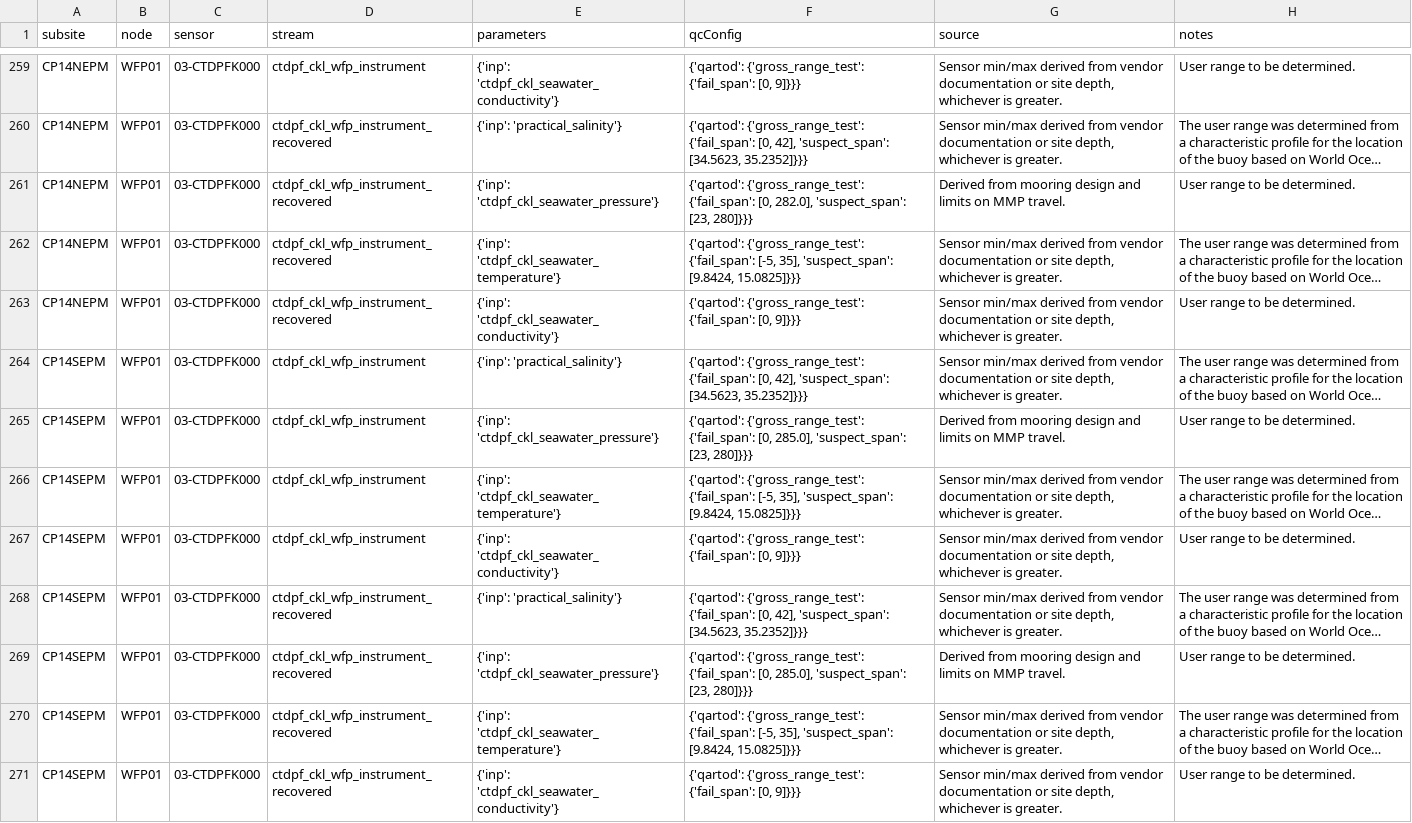
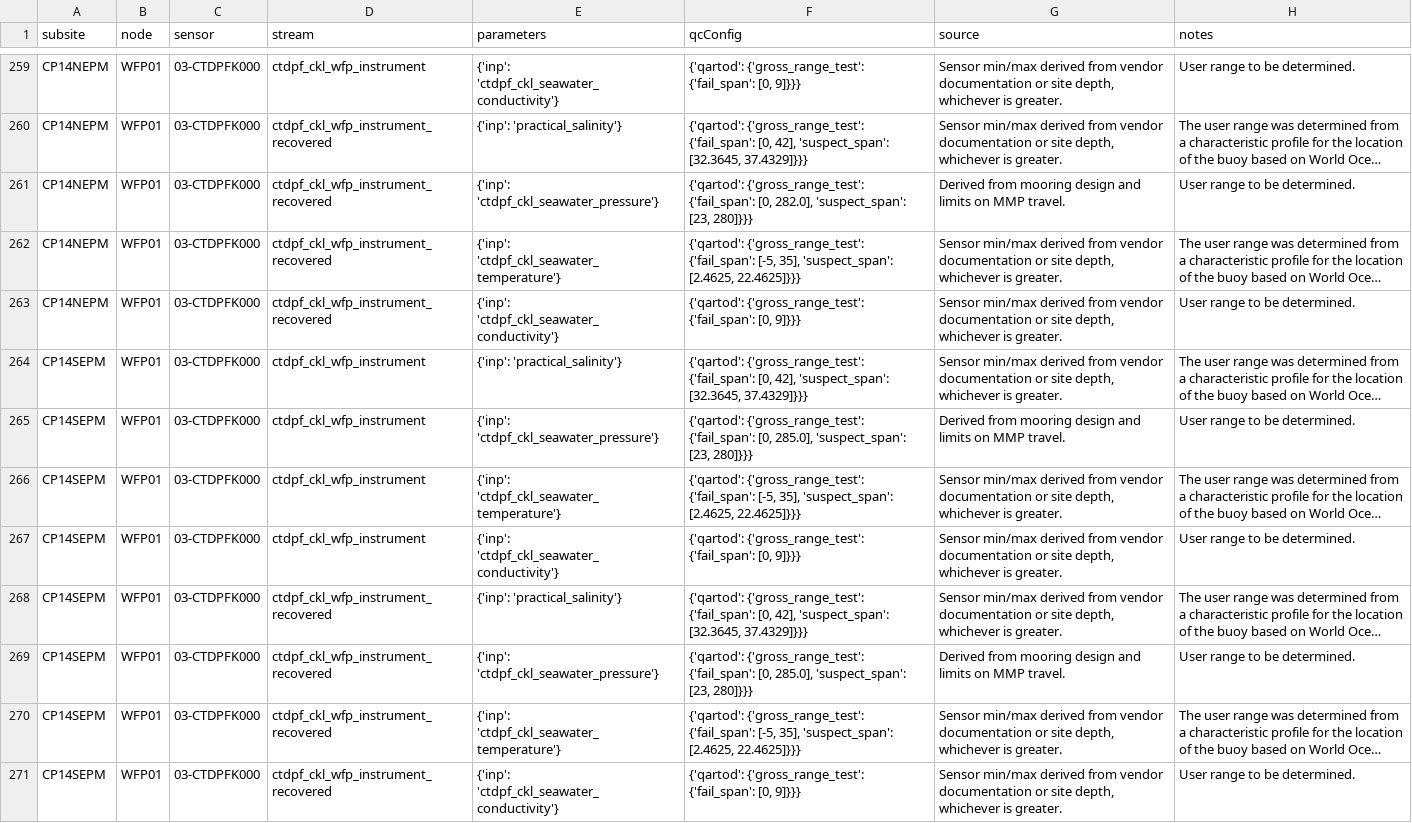
Before and after one commit to oceanobservatories/qc-lookup, a CSV file: qartod/ctdpf/ctdpf_qartod_gross_range_test_values.csv, drawn as a sheet; only a part is shown, gaps mark what is left out; long unchanged cells end in …; the diff covers the shown part only; the diff names each change by its address in the sheet, - before the commit and + after, or states it on an @@ line.

```diff
--- a/qartod/ctdpf/ctdpf_qartod_gross_range_test_values.csv
+++ b/qartod/ctdpf/ctdpf_qartod_gross_range_test_values.csv
-F260 (qcConfig): …42], 'suspect_span': [34.5623, 35.2352]}}}
+F260 (qcConfig): …42], 'suspect_span': [32.3645, 37.4329]}}}
-F262 (qcConfig): …35], 'suspect_span': [9.8424, 15.0825]}}}
+F262 (qcConfig): …35], 'suspect_span': [2.4625, 22.4625]}}}
-F264 (qcConfig): …42], 'suspect_span': [34.5623, 35.2352]}}}
+F264 (qcConfig): …42], 'suspect_span': [32.3645, 37.4329]}}}
-F266 (qcConfig): …35], 'suspect_span': [9.8424, 15.0825]}}}
+F266 (qcConfig): …35], 'suspect_span': [2.4625, 22.4625]}}}
-F268 (qcConfig): …42], 'suspect_span': [34.5623, 35.2352]}}}
+F268 (qcConfig): …42], 'suspect_span': [32.3645, 37.4329]}}}
-F270 (qcConfig): …35], 'suspect_span': [9.8424, 15.0825]}}}
+F270 (qcConfig): …35], 'suspect_span': [2.4625, 22.4625]}}}
```
Also changed, not shown: 14 edited cells elsewhere in this file.
